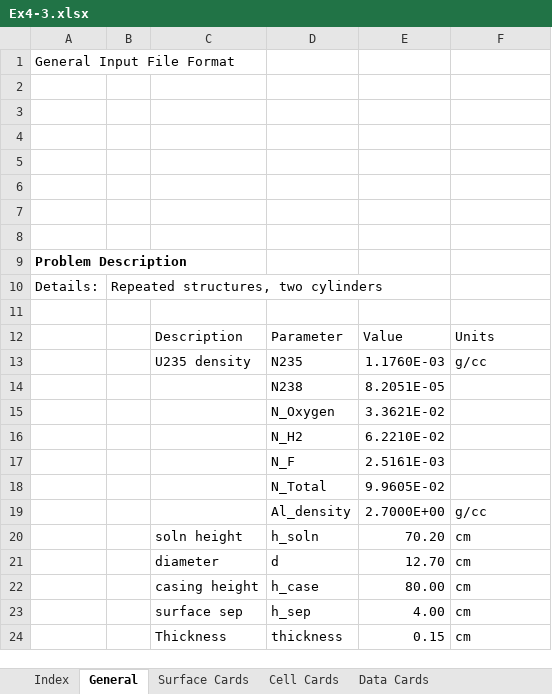
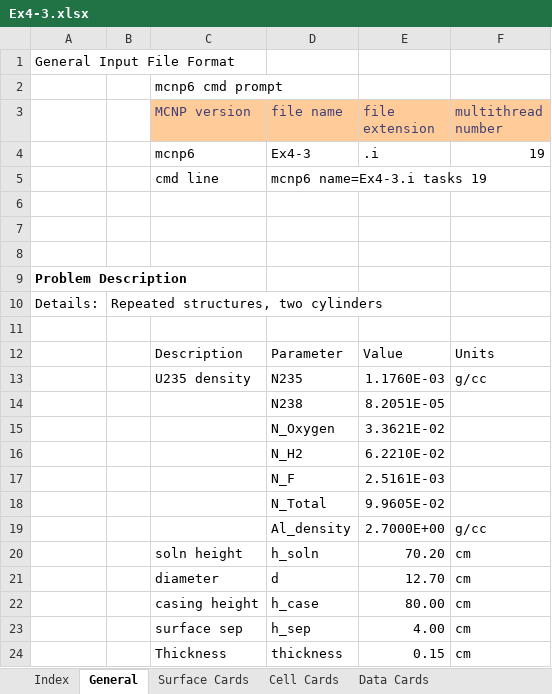
Before and after one commit to patrickdolloso/MCNP6-Criticality-Primer, an Excel workbook: MCNP Example Runs/Ex4-3/Ex4-3.xlsx, sheet General, drawn as a sheet; values as stored, in another font and other column widths than the file's, no borders; charts and pictures not drawn; the diff names each change by its address in the sheet, - before the commit and + after, or states it on an @@ line.

```diff
--- a/MCNP Example Runs/Ex4-3/Ex4-3.xlsx (sheet General)
+++ b/MCNP Example Runs/Ex4-3/Ex4-3.xlsx (sheet General)
-C2 (MCNP version): (empty)
+C2 (MCNP version): mcnp6 cmd prompt
-row 3: (empty)
+row 3:  |  | MCNP version | file name | file extension | multithread number
-C3:F3 fill: none
+C3:F3 fill: #FFCC99
-row 4: (empty)
+row 4:  |  | mcnp6 | Ex4-3 | .i | 19
-row 5: (empty)
+row 5:  |  | cmd line | mcnp6 name=Ex4-3.i tasks 19
```
Also changed, not shown: sheet Output, sheet Cell Cards, charts or pictures, 5 other files.
